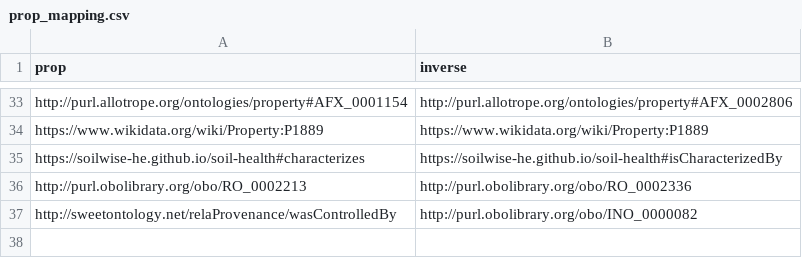
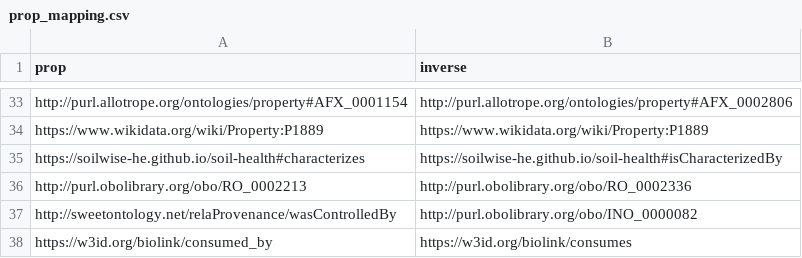
Before and after one commit to soilwise-he/soil-health-knowledge-graph, a CSV file: in_ontovocabs/prop_mapping.csv, drawn as a sheet; only a part is shown, gaps mark what is left out.

```diff
--- a/in_ontovocabs/prop_mapping.csv
+++ b/in_ontovocabs/prop_mapping.csv
@@ -37 +37,2 @@ http://purl.obolibrary.org/obo/RO_0002213,http://purl.obolibrary.org/obo/RO_0002
 http://sweetontology.net/relaProvenance/wasControlledBy,http://purl.obolibrary.org/obo/INO_0000082
+https://w3id.org/biolink/consumed_by,https://w3id.org/biolink/consumes
```
Also changed, not shown: in_ontovocabs/properties.csv, 2 other files.
